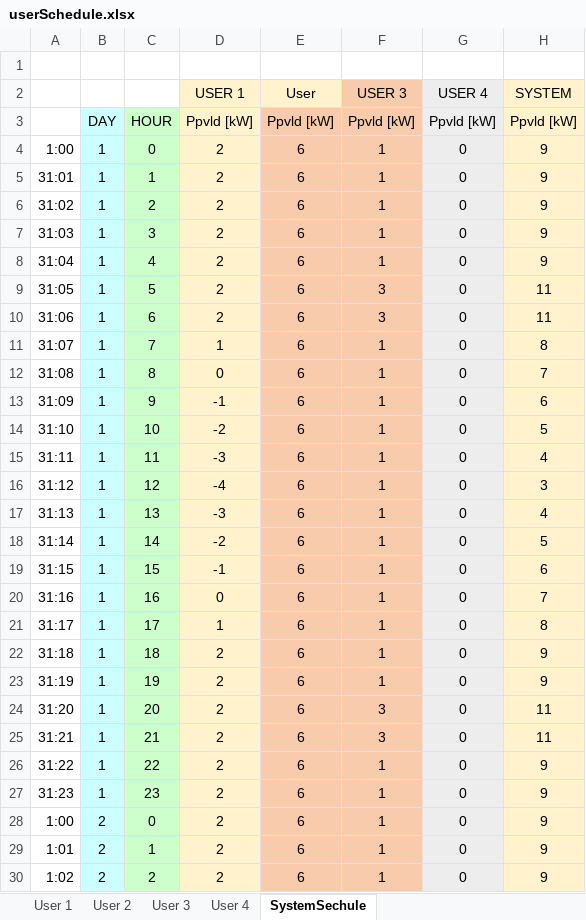
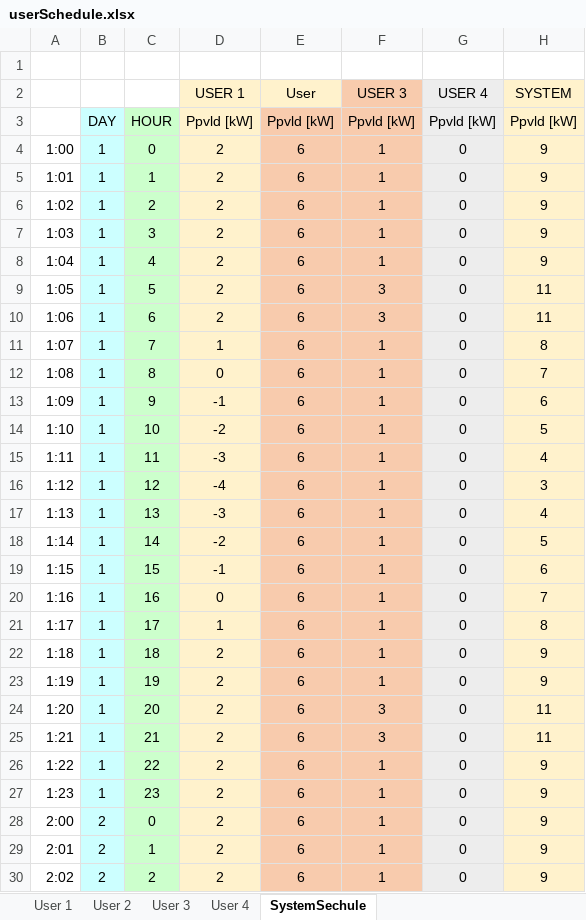
Before and after one commit to mindolink/EthStevec12, an Excel workbook: ImportData/userSchedule.xlsx, sheet SystemSechule, drawn as a sheet; only a part is shown; values as stored, in another font and other column widths than the file's, no borders; charts and pictures not drawn; the diff covers the shown part only; the diff names each change by its address in the sheet, - before the commit and + after, or states it on an @@ line.

```diff
--- a/ImportData/userSchedule.xlsx (sheet SystemSechule)
+++ b/ImportData/userSchedule.xlsx (sheet SystemSechule)
-A5: 31:01
+A5: 1:01
-A6: 31:02
+A6: 1:02
-A7: 31:03
+A7: 1:03
-A8: 31:04
+A8: 1:04
-A9: 31:05
+A9: 1:05
-A10: 31:06
+A10: 1:06
-A11: 31:07
+A11: 1:07
-A12: 31:08
+A12: 1:08
-A13: 31:09
+A13: 1:09
-A14: 31:10
+A14: 1:10
-A15: 31:11
+A15: 1:11
-A16: 31:12
+A16: 1:12
-A17: 31:13
+A17: 1:13
-A18: 31:14
+A18: 1:14
-A19: 31:15
+A19: 1:15
-A20: 31:16
+A20: 1:16
-A21: 31:17
+A21: 1:17
-A22: 31:18
+A22: 1:18
-A23: 31:19
+A23: 1:19
-A24: 31:20
+A24: 1:20
-A25: 31:21
+A25: 1:21
-A26: 31:22
+A26: 1:22
-A27: 31:23
+A27: 1:23
-A28: 1:00
+A28: 2:00
-A29: 1:01
+A29: 2:01
-A30: 1:02
+A30: 2:02
```
Also changed, not shown: 21 edited cells elsewhere in this sheet, sheet User 2, formulas that keep their value, charts or pictures, 1 other file.
